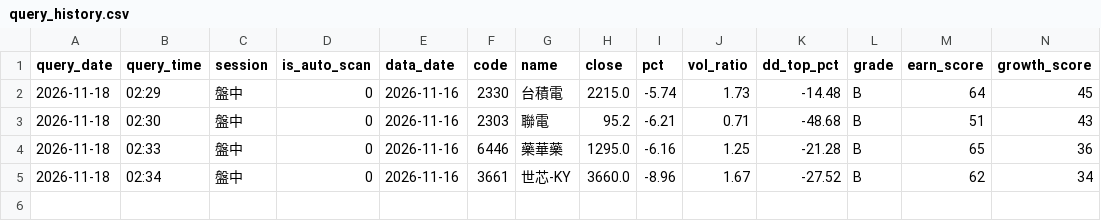
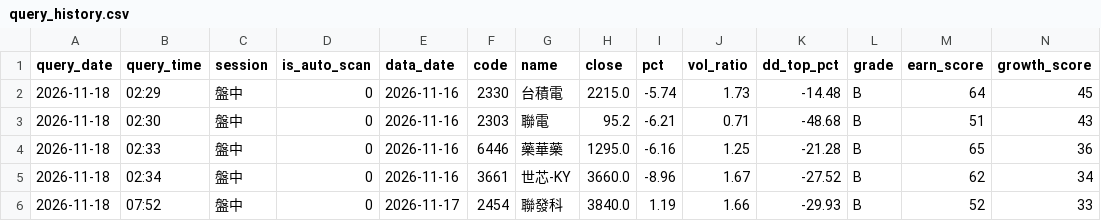
Before and after one commit to bios12-huang/stock-report-pages, a CSV file: data/query_history.csv, drawn as a sheet; only a part is shown; rows hold the shown columns only; the diff names each change by its address in the sheet, - before the commit and + after, or states it on an @@ line.

Commit message:
log 2454 (2026-11-18 盤中)

```diff
--- a/data/query_history.csv
+++ b/data/query_history.csv
+row 6: 2026-11-18 | 07:52 | 盤中 | 0 | 2026-11-17 | 2454 | 聯發科 | 3840.0 | 1.19 | 1.66 | -29.93 | B | 52 | 33
```
